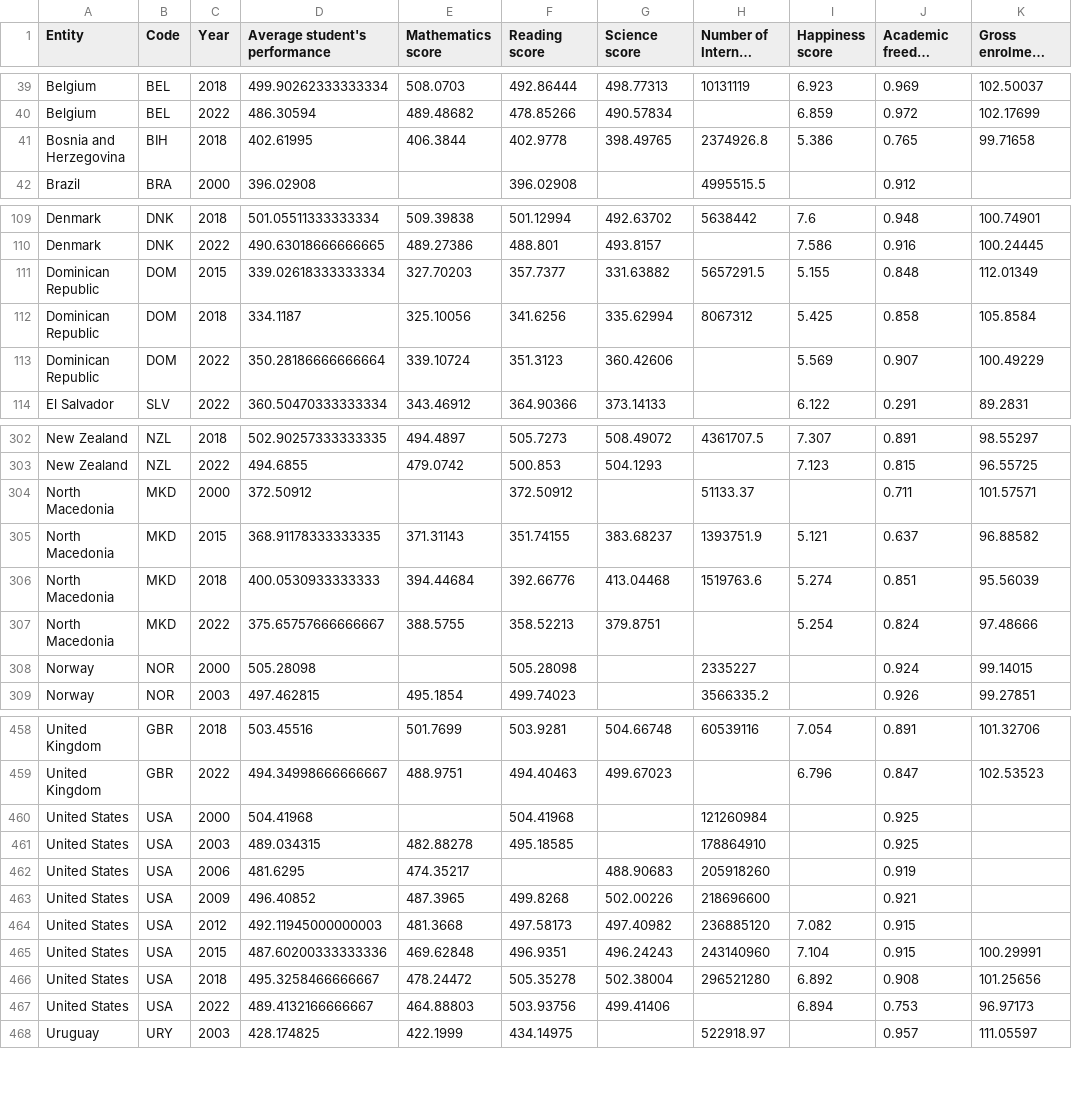
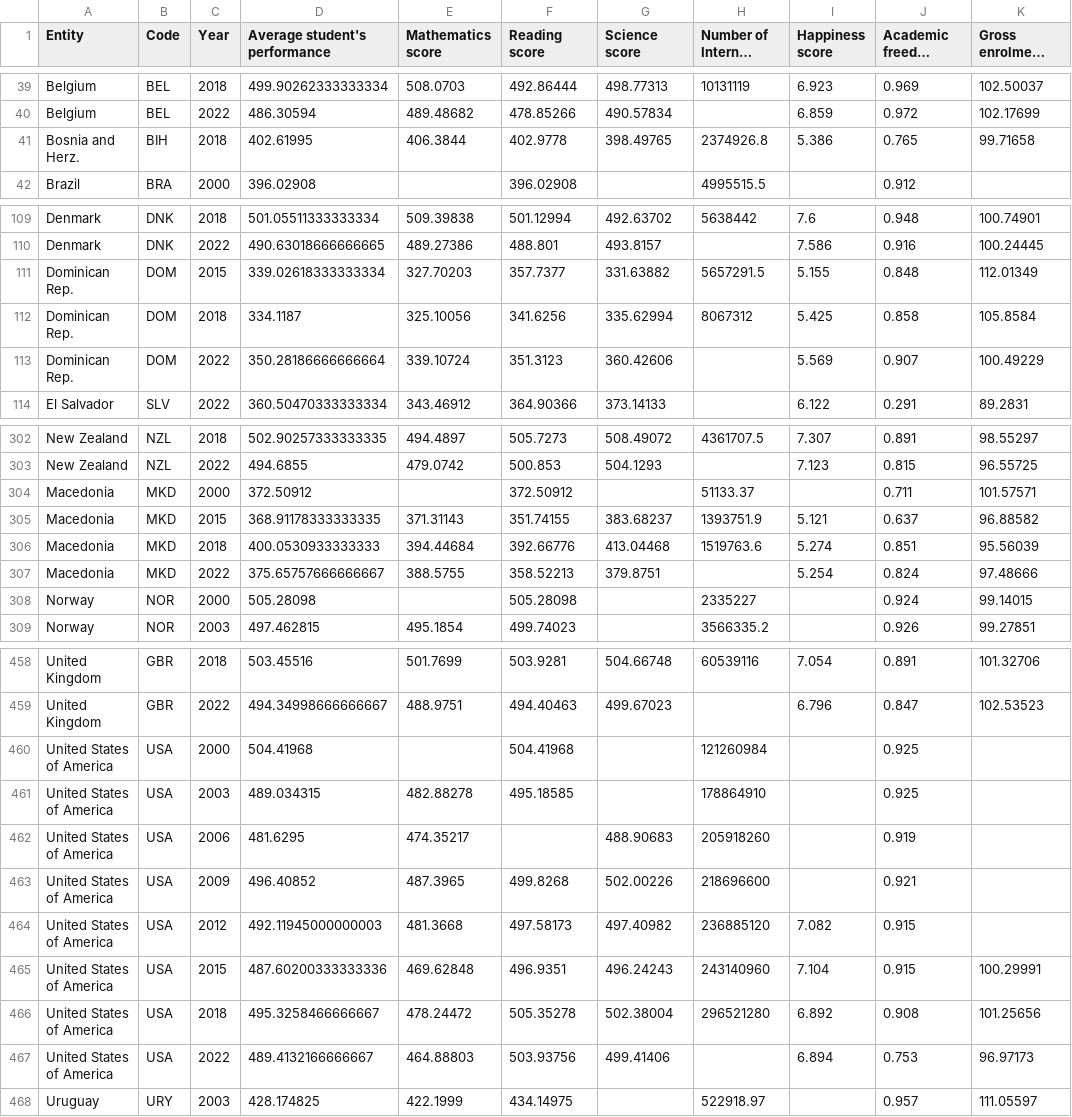
Before and after one commit to astanaa/Data_Visualization_Project, a CSV file: Dataset/World_Education.csv, drawn as a sheet; only a part is shown, gaps mark what is left out; long unchanged cells end in …; the diff names each change by its address in the sheet, - before the commit and + after, or states it on an @@ line.

Commit message:
update country names

```diff
--- a/Dataset/World_Education.csv
+++ b/Dataset/World_Education.csv
-A41 (Entity): Bosnia and Herzegovina
+A41 (Entity): Bosnia and Herz.
-A111:A113 (Entity): Dominican Republic
+A111:A113 (Entity): Dominican Rep.
-A304:A307 (Entity): North Macedonia
+A304:A307 (Entity): Macedonia
-A460:A467 (Entity): United States
+A460:A467 (Entity): United States of America
```
